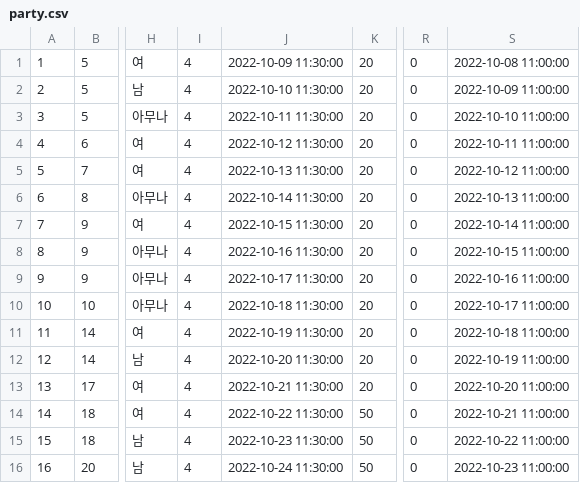
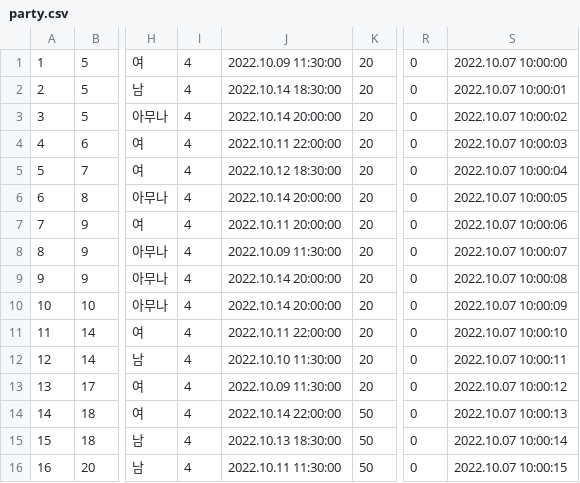
Before and after one commit to Gang-of-Three-GOT/apple2intel1-got, a CSV file: app/doc/party.csv, drawn as a sheet; only a part is shown, gaps mark what is left out; the diff covers the shown part only; the diff names each change by its address in the sheet, - before the commit and + after, or states it on an @@ line.

```diff
--- a/app/doc/party.csv
+++ b/app/doc/party.csv
-J1: 2022-10-09 11:30:00
+J1: 2022.10.09 11:30:00
-S1: 2022-10-08 11:00:00
+S1: 2022.10.07 10:00:00
-J2: 2022-10-10 11:30:00
+J2: 2022.10.14 18:30:00
-S2: 2022-10-09 11:00:00
+S2: 2022.10.07 10:00:01
-J3: 2022-10-11 11:30:00
+J3: 2022.10.14 20:00:00
-S3: 2022-10-10 11:00:00
+S3: 2022.10.07 10:00:02
-J4: 2022-10-12 11:30:00
+J4: 2022.10.11 22:00:00
-S4: 2022-10-11 11:00:00
+S4: 2022.10.07 10:00:03
-J5: 2022-10-13 11:30:00
+J5: 2022.10.12 18:30:00
-S5: 2022-10-12 11:00:00
+S5: 2022.10.07 10:00:04
-J6: 2022-10-14 11:30:00
+J6: 2022.10.14 20:00:00
-S6: 2022-10-13 11:00:00
+S6: 2022.10.07 10:00:05
-J7: 2022-10-15 11:30:00
+J7: 2022.10.11 20:00:00
-S7: 2022-10-14 11:00:00
+S7: 2022.10.07 10:00:06
-J8: 2022-10-16 11:30:00
+J8: 2022.10.09 11:30:00
-S8: 2022-10-15 11:00:00
+S8: 2022.10.07 10:00:07
-J9: 2022-10-17 11:30:00
+J9: 2022.10.14 20:00:00
-S9: 2022-10-16 11:00:00
+S9: 2022.10.07 10:00:08
-J10: 2022-10-18 11:30:00
+J10: 2022.10.14 20:00:00
-S10: 2022-10-17 11:00:00
+S10: 2022.10.07 10:00:09
-J11: 2022-10-19 11:30:00
+J11: 2022.10.11 22:00:00
-S11: 2022-10-18 11:00:00
+S11: 2022.10.07 10:00:10
-J12: 2022-10-20 11:30:00
+J12: 2022.10.10 11:30:00
-S12: 2022-10-19 11:00:00
+S12: 2022.10.07 10:00:11
-J13: 2022-10-21 11:30:00
+J13: 2022.10.09 11:30:00
-S13: 2022-10-20 11:00:00
+S13: 2022.10.07 10:00:12
-J14: 2022-10-22 11:30:00
+J14: 2022.10.14 22:00:00
-S14: 2022-10-21 11:00:00
+S14: 2022.10.07 10:00:13
-J15: 2022-10-23 11:30:00
+J15: 2022.10.13 18:30:00
-S15: 2022-10-22 11:00:00
+S15: 2022.10.07 10:00:14
-J16: 2022-10-24 11:30:00
+J16: 2022.10.11 11:30:00
-S16: 2022-10-23 11:00:00
+S16: 2022.10.07 10:00:15
```
Also changed, not shown: 68 edited cells elsewhere in this file, 10 other files.
